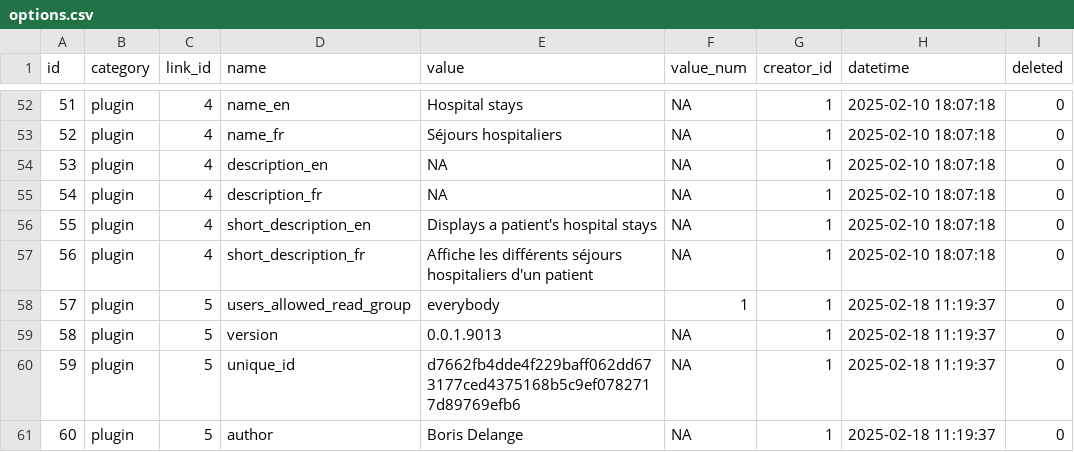
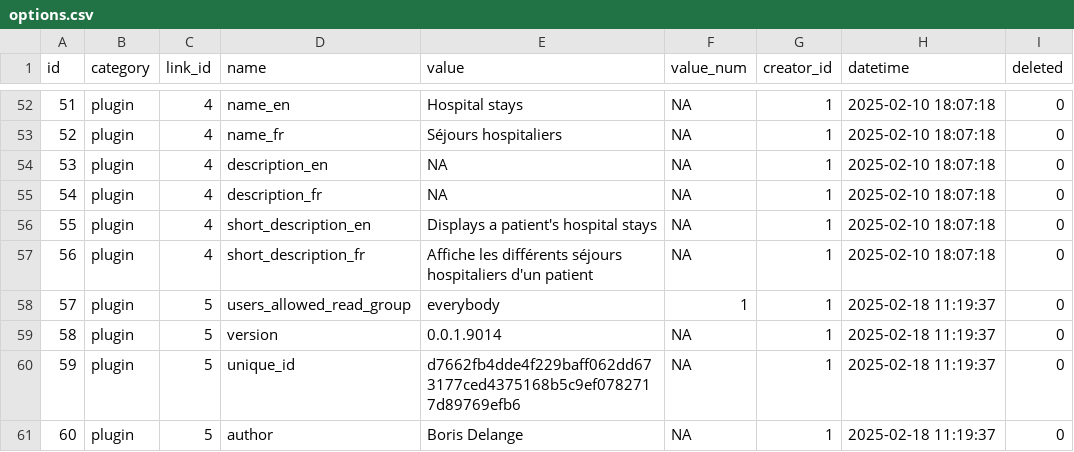
Before and after one commit to BorisDelange/LinkR-content, a CSV file: projects/linkr_demo/app_db/options.csv, drawn as a sheet; only a part is shown, gaps mark what is left out; the diff names each change by its address in the sheet, - before the commit and + after, or states it on an @@ line.

Commit message:
Update project from LinkR

```diff
--- a/projects/linkr_demo/app_db/options.csv
+++ b/projects/linkr_demo/app_db/options.csv
-E59 (value): 0.0.1.9013
+E59 (value): 0.0.1.9014
```
Also changed, not shown: projects/linkr_demo/app_db/plugins.csv, projects/linkr_demo/app_db/widgets_options.csv, 3 other files.
